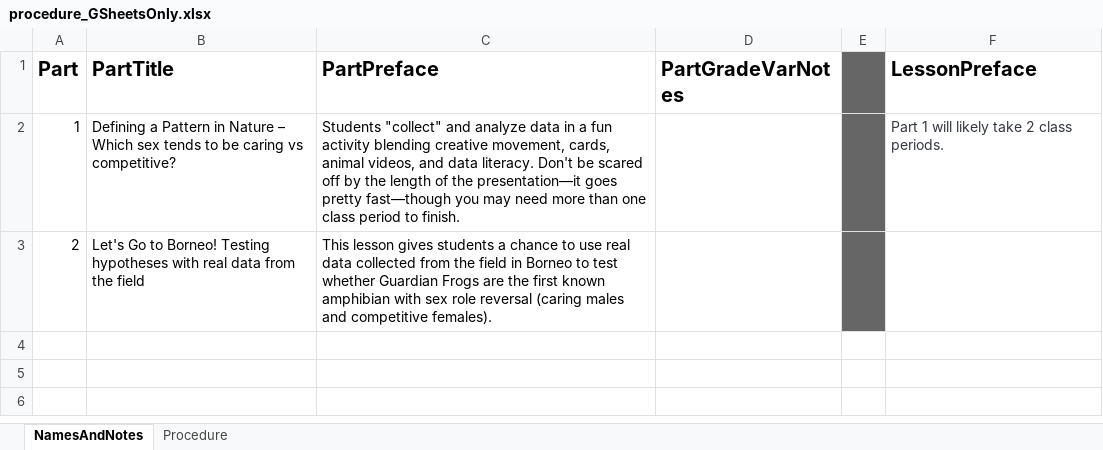
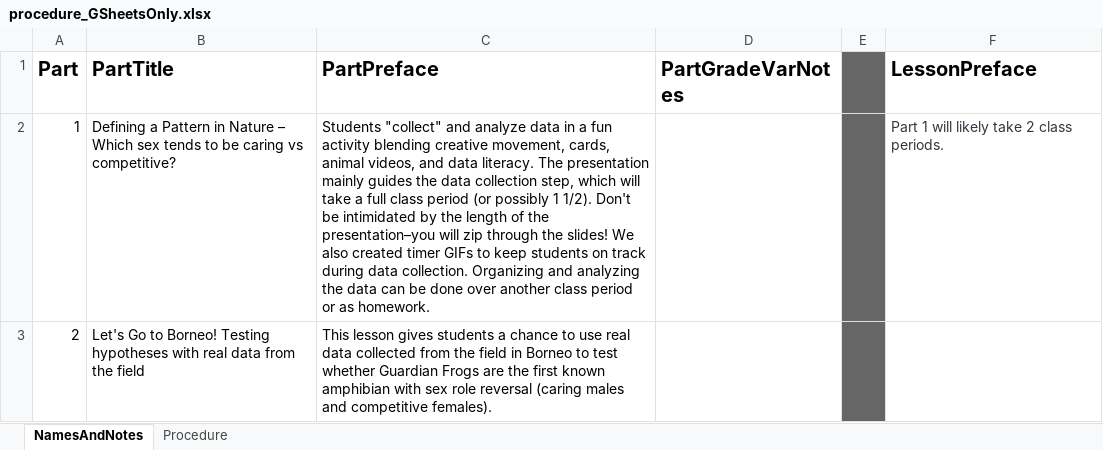
Before and after one commit to galacticpolymath/TEST, an Excel workbook: meta/procedure_GSheetsOnly.xlsx, sheet NamesAndNotes, drawn as a sheet; values as stored, in another font and other column widths than the file's, no borders; charts and pictures not drawn; the diff names each change by its address in the sheet, - before the commit and + after, or states it on an @@ line.

Commit message:
galacticPubs::publish() [2022-04-21 16:22:53]  first part of procedure drafted

```diff
--- a/meta/procedure_GSheetsOnly.xlsx (sheet NamesAndNotes)
+++ b/meta/procedure_GSheetsOnly.xlsx (sheet NamesAndNotes)
-C2 (PartPreface): …data literacy. Don't be scared off by the length of the presentation—it goes pretty fast—though you may need more than one class period to finish.
+C2 (PartPreface): …data literacy. The presentation mainly guides the data collection step, which will take a full class period (or possibly 1 1/2). Don't be intimidated by the length of the presentation–you will zip through the slides! We also created timer GIFs to keep students on track during data collection. Organizing and analyzing the data can be done over another class period or as homework.
```
Also changed, not shown: sheet Procedure, hidden cells, meta/teaching-materials.xlsx, 6 other files.
